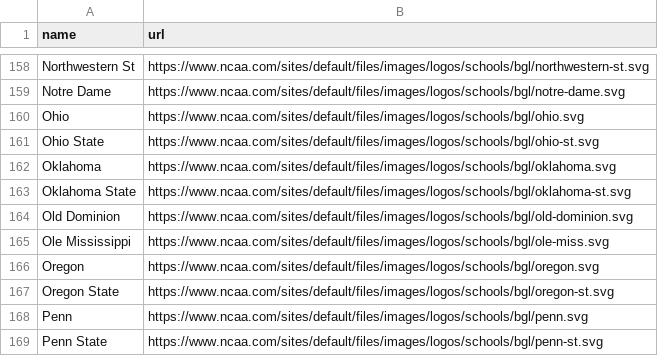
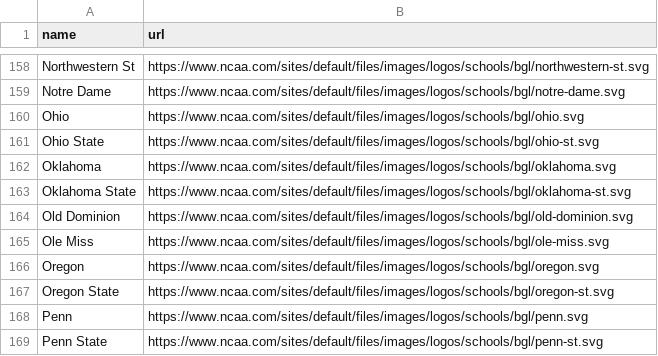
Before and after one commit to Talon42/ncaa-next-dynasty-tracker, a CSV file: public/logos/ncaa_team_logos.csv, drawn as a sheet; only a part is shown, gaps mark what is left out.

```diff
--- a/public/logos/ncaa_team_logos.csv
+++ b/public/logos/ncaa_team_logos.csv
@@ -164,3 +164,3 @@ Oklahoma State,https://www.ncaa.com/sites/default/files/images/logos/schools/bgl
 Old Dominion,https://www.ncaa.com/sites/default/files/images/logos/schools/bgl/old-dominion.svg
-Ole Mississippi,https://www.ncaa.com/sites/default/files/images/logos/schools/bgl/ole-miss.svg
+Ole Miss,https://www.ncaa.com/sites/default/files/images/logos/schools/bgl/ole-miss.svg
 Oregon,https://www.ncaa.com/sites/default/files/images/logos/schools/bgl/oregon.svg
```
Also changed, not shown: 5 other files.
